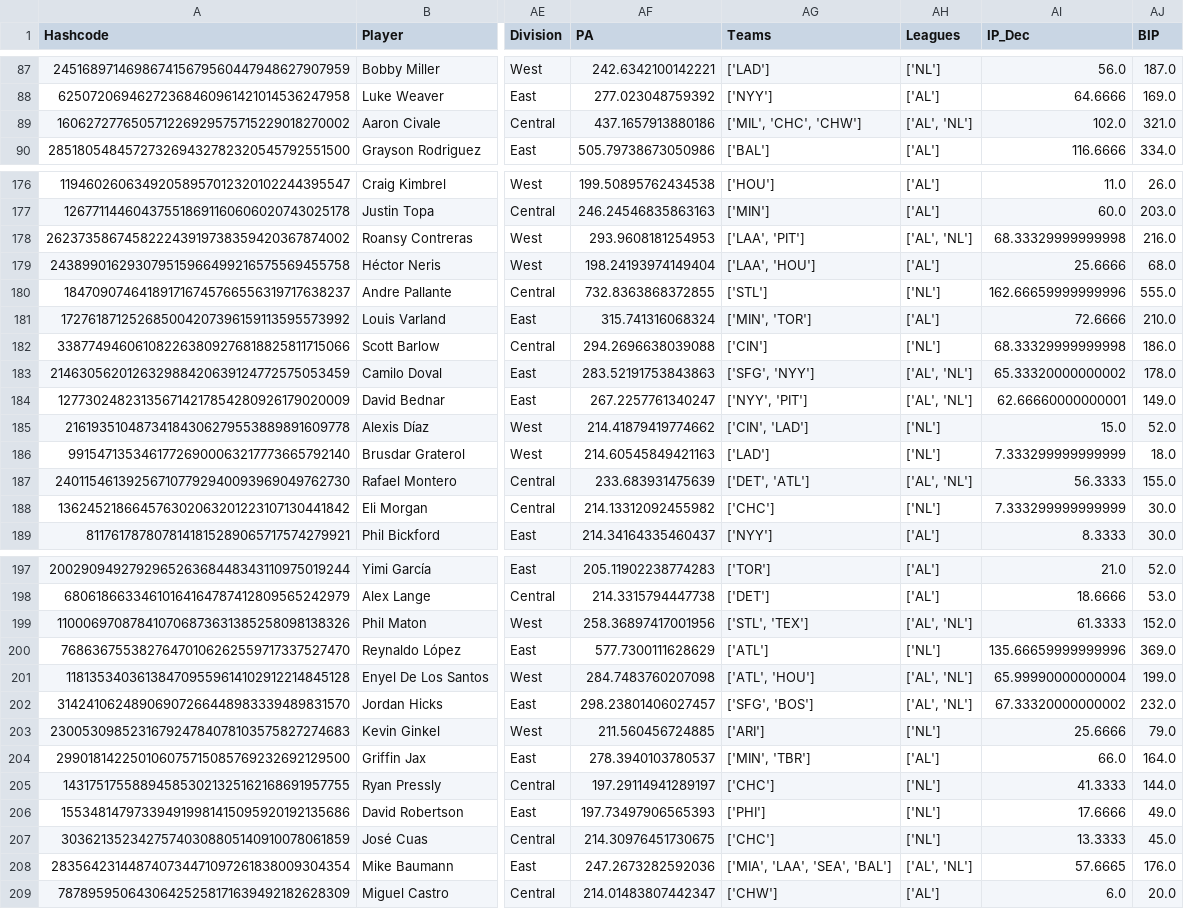
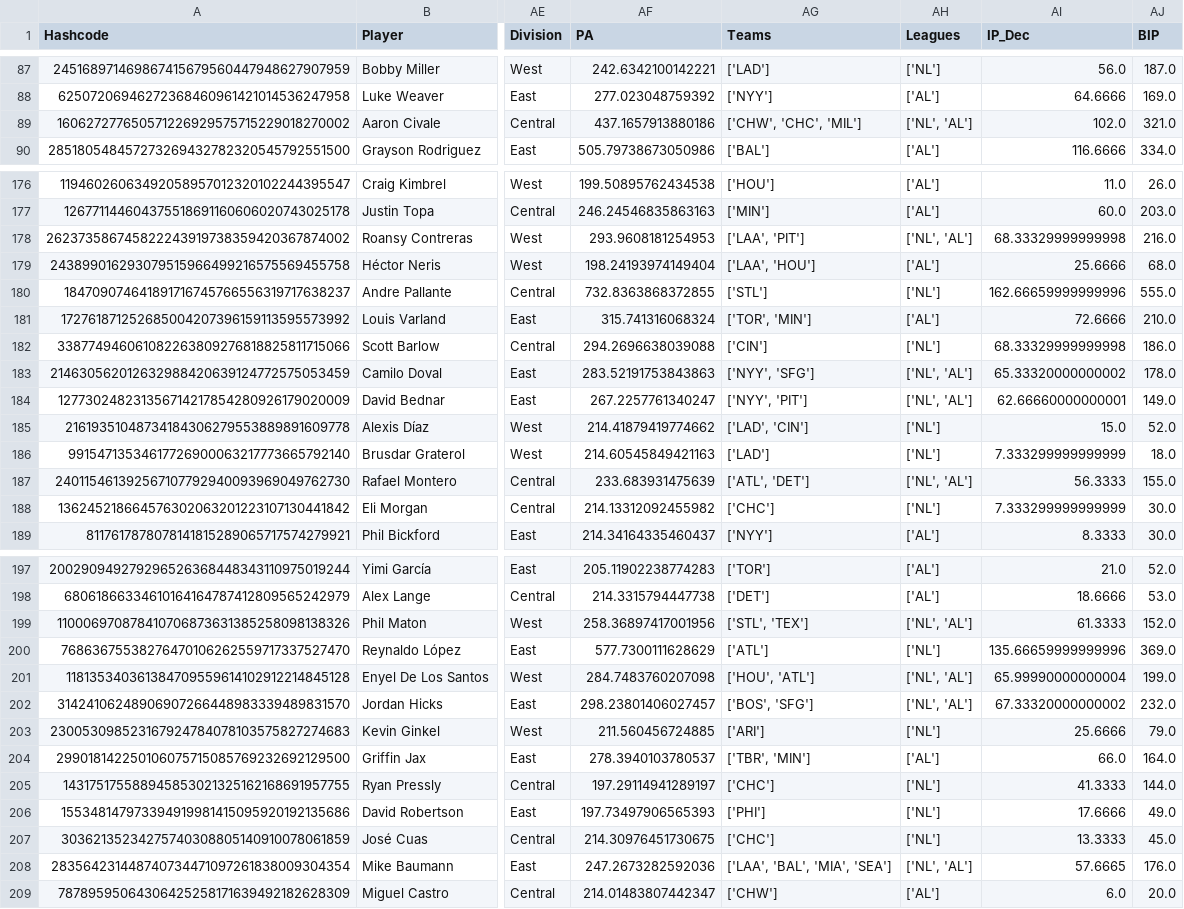
Before and after one commit to JimMaastricht5/baseballsim, a CSV file: 2023 2024 2025 player-projected-stats-pp-Pitching.csv, drawn as a sheet; only a part is shown, gaps mark what is left out; the diff covers the shown part only; the diff names each change by its address in the sheet, - before the commit and + after, or states it on an @@ line.

```diff
--- a/2023 2024 2025 player-projected-stats-pp-Pitching.csv
+++ b/2023 2024 2025 player-projected-stats-pp-Pitching.csv
-AG89 (Teams): ['MIL', 'CHC', 'CHW']
+AG89 (Teams): ['CHW', 'CHC', 'MIL']
-AH89 (Leagues): ['AL', 'NL']
+AH89 (Leagues): ['NL', 'AL']
-AH178 (Leagues): ['AL', 'NL']
+AH178 (Leagues): ['NL', 'AL']
-AG181 (Teams): ['MIN', 'TOR']
+AG181 (Teams): ['TOR', 'MIN']
-AG183 (Teams): ['SFG', 'NYY']
+AG183 (Teams): ['NYY', 'SFG']
-AH183:AH184 (Leagues): ['AL', 'NL']
+AH183:AH184 (Leagues): ['NL', 'AL']
-AG185 (Teams): ['CIN', 'LAD']
+AG185 (Teams): ['LAD', 'CIN']
-AG187 (Teams): ['DET', 'ATL']
+AG187 (Teams): ['ATL', 'DET']
-AH187 (Leagues): ['AL', 'NL']
+AH187 (Leagues): ['NL', 'AL']
-AH199 (Leagues): ['AL', 'NL']
+AH199 (Leagues): ['NL', 'AL']
-AG201 (Teams): ['ATL', 'HOU']
+AG201 (Teams): ['HOU', 'ATL']
-AH201:AH202 (Leagues): ['AL', 'NL']
+AH201:AH202 (Leagues): ['NL', 'AL']
-AG202 (Teams): ['SFG', 'BOS']
+AG202 (Teams): ['BOS', 'SFG']
-AG204 (Teams): ['MIN', 'TBR']
+AG204 (Teams): ['TBR', 'MIN']
-AG208 (Teams): ['MIA', 'LAA', 'SEA', 'BAL']
+AG208 (Teams): ['LAA', 'BAL', 'MIA', 'SEA']
-AH208 (Leagues): ['AL', 'NL']
+AH208 (Leagues): ['NL', 'AL']
```
Also changed, not shown: 89 edited cells elsewhere in this file, 2023 2024 2025 historical-Batting.csv, 2023 2024 2025 historical-Pitching.csv, 11 other files.
